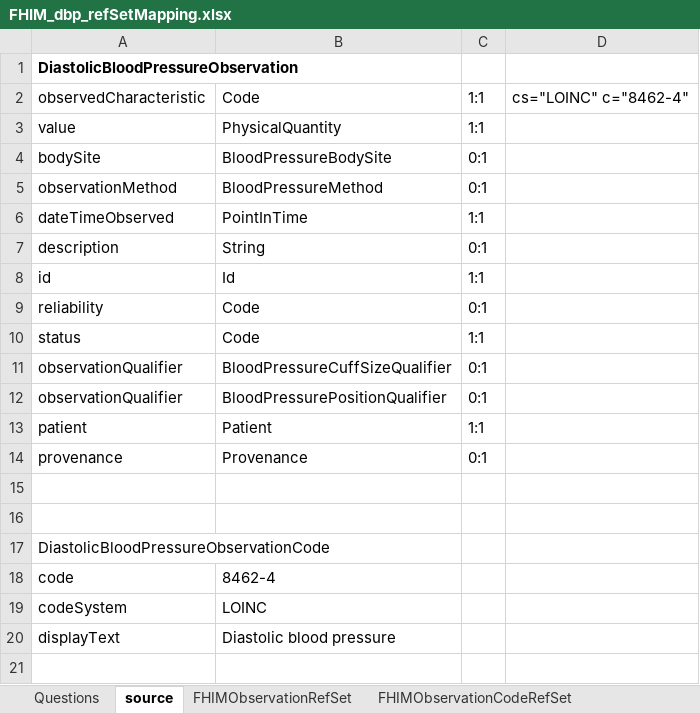
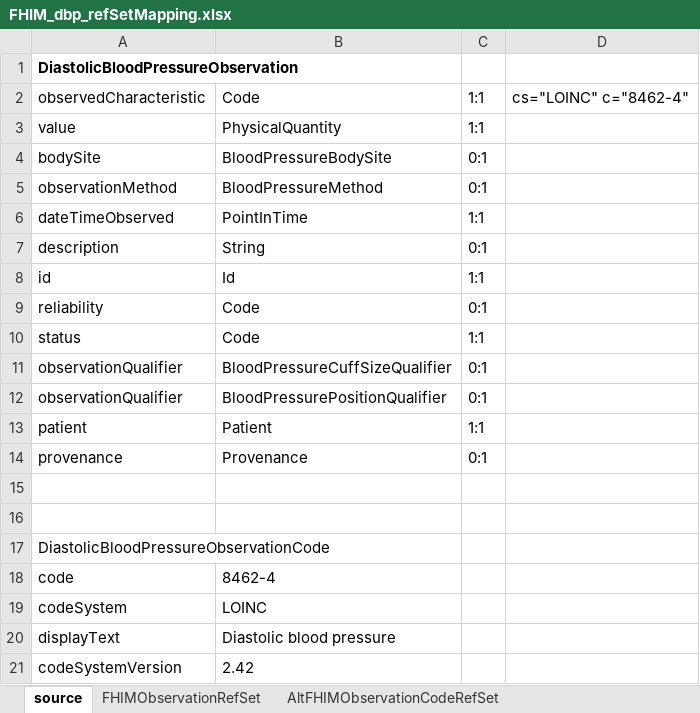
Before and after one commit to Apelon-VA/ISAAC, an Excel workbook: resources/FHIM_dbp_refSetMapping.xlsx, sheet source, drawn as a sheet; values as stored, in another font and other column widths than the file's, no borders; charts and pictures not drawn; the diff names each change by its address in the sheet, - before the commit and + after, or states it on an @@ line.

```diff
--- a/resources/FHIM_dbp_refSetMapping.xlsx (sheet source)
+++ b/resources/FHIM_dbp_refSetMapping.xlsx (sheet source)
-sheet tab: Questions
-sheet tab: FHIMObservationCodeRefSet
+row 21: codeSystemVersion | 2.42
```
Also changed, not shown: sheet FHIMObservationConstraintRefSet, sheet AltFHIMObservationCodeRefSet.
